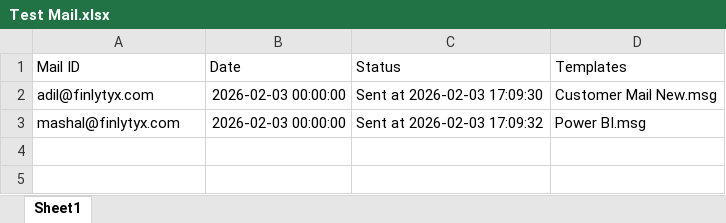
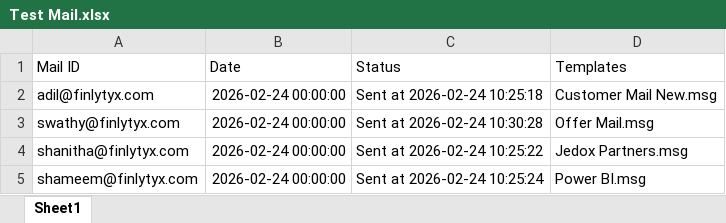
Before and after one commit to Gkdas2k1/Email-Automation, an Excel workbook: Test Mail.xlsx, sheet Sheet1, drawn as a sheet; values as stored, in another font and other column widths than the file's, no borders; addresses are those after the commit; the diff names each change by its address in the sheet, - before the commit and + after, or states it on an @@ line.

Commit message:
feat: add Jedox Partners and Offer Mail email templates and update test mail data.

```diff
--- a/Test Mail.xlsx (sheet Sheet1)
+++ b/Test Mail.xlsx (sheet Sheet1)
-B2 (Date): 2026-02-03 00:00:00
+B2 (Date): 2026-02-24 00:00:00
-C2 (Status): Sent at 2026-02-03 17:09:30
+C2 (Status): Sent at 2026-02-24 10:25:18
+row 3: swathy@finlytyx.com | 2026-02-24 00:00:00 | Sent at 2026-02-24 10:30:28 | Offer Mail.msg
+row 4: shanitha@finlytyx.com | 2026-02-24 00:00:00 | Sent at 2026-02-24 10:25:22 | Jedox Partners.msg
-A5 (Mail ID): mashal@finlytyx.com
+A5 (Mail ID): shameem@finlytyx.com
-B5 (Date): 2026-02-03 00:00:00
+B5 (Date): 2026-02-24 00:00:00
-C5 (Status): Sent at 2026-02-03 17:09:32
+C5 (Status): Sent at 2026-02-24 10:25:24
```
Also changed, not shown: 4 other files.
